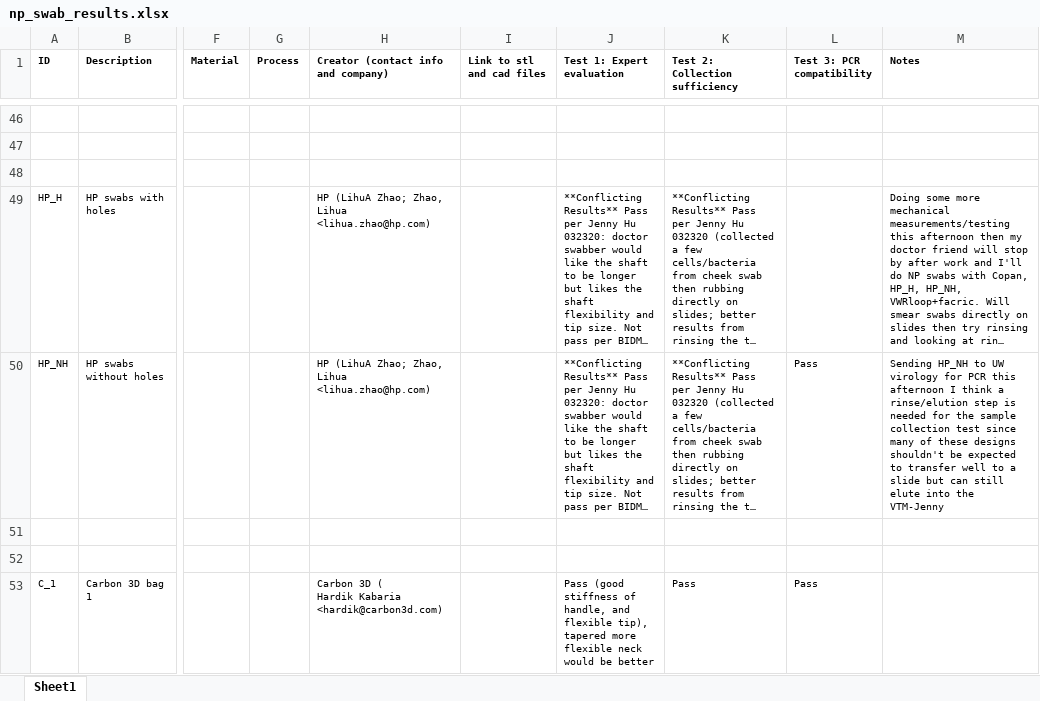
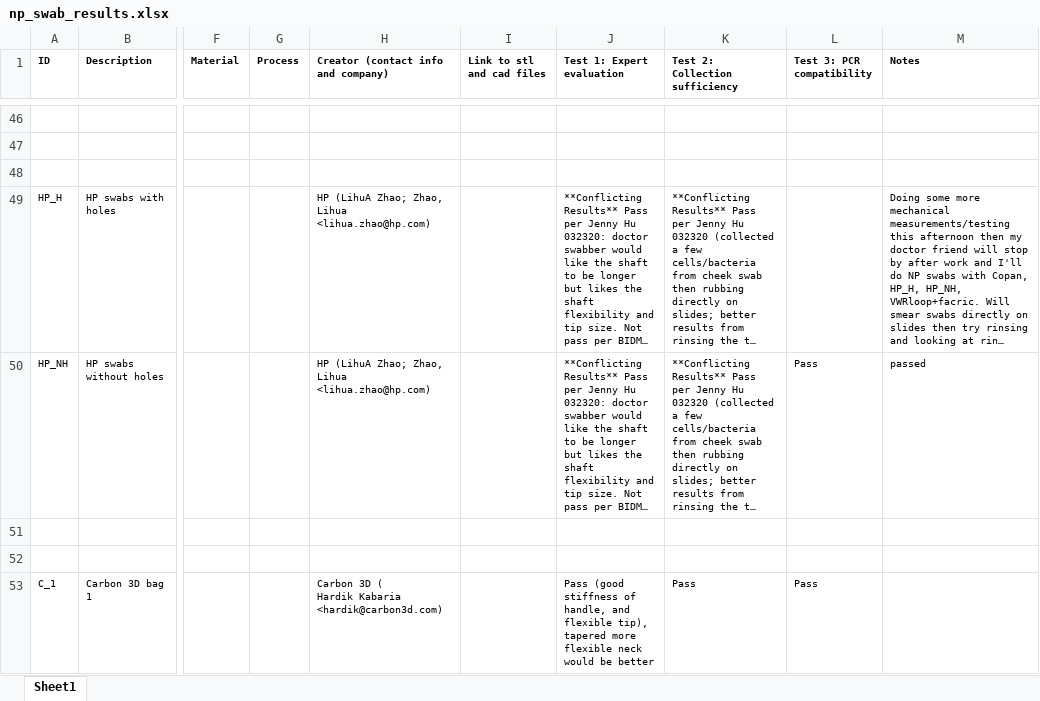
Before and after one commit to Hurley-Natick/Covid19-NP-Swab, an Excel workbook: Results/np_swab_results.xlsx, sheet Sheet1, drawn as a sheet; only a part is shown, gaps mark what is left out; long unchanged cells end in …; values as stored, in another font and other column widths than the file's, no borders; the diff covers the shown part only; the diff names each change by its address in the sheet, - before the commit and + after, or states it on an @@ line.

```diff
--- a/Results/np_swab_results.xlsx (sheet Sheet1)
+++ b/Results/np_swab_results.xlsx (sheet Sheet1)
-M50 (Notes): Sending HP_NH to UW virology for PCR this afternoon I think a rinse/elution step is needed for the sample collection test since many of these designs shouldn't be expected to transfer well to a slide but can still elute into the VTM-Jenny
+M50 (Notes): passed
```
Also changed, not shown: 7 added rows and 10 edited cells elsewhere in this sheet, 1 other file.
